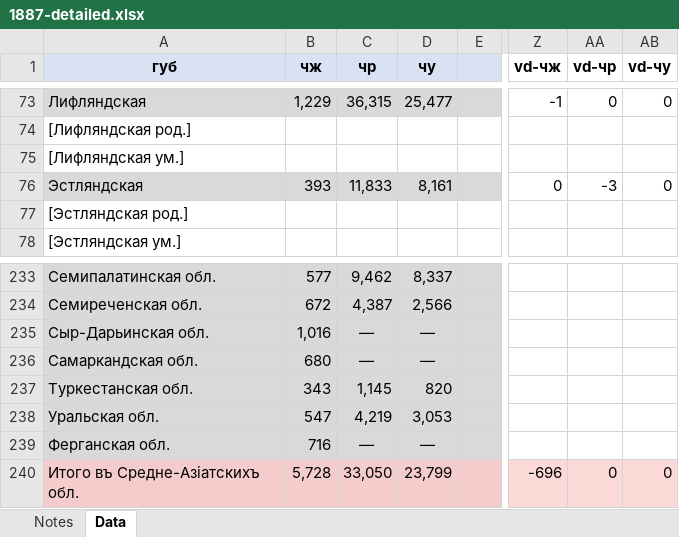
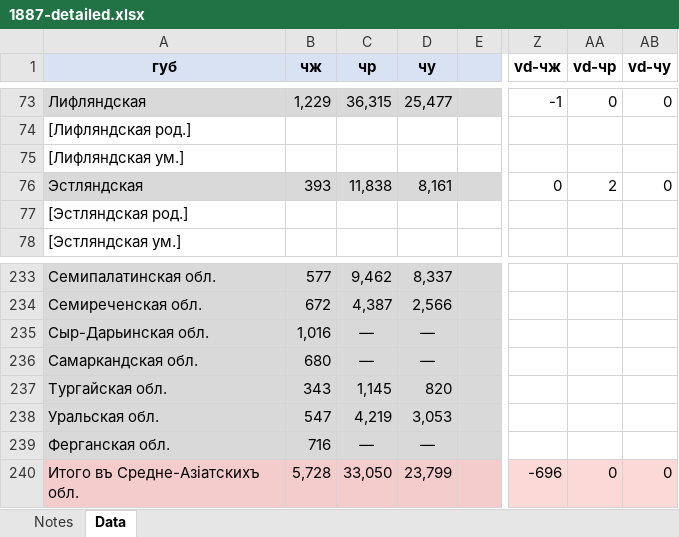
Before and after one commit to oboguev/RTSS, an Excel workbook: rtss-pre1917/src/main/resources/ugvi/year-volumes/1887-detailed.xlsx, sheet Data, drawn as a sheet; only a part is shown, gaps mark what is left out; values as stored, in another font and other column widths than the file's, no borders; the diff names each change by its address in the sheet, - before the commit and + after, or states it on an @@ line.

```diff
--- a/rtss-pre1917/src/main/resources/ugvi/year-volumes/1887-detailed.xlsx (sheet Data)
+++ b/rtss-pre1917/src/main/resources/ugvi/year-volumes/1887-detailed.xlsx (sheet Data)
-C76 (чр): 11,833
+C76 (чр): 11,838
-AA76 (vd-чр): -3
+AA76 (vd-чр): 2
-A237 (губ): Туркестанская обл.
+A237 (губ): Тургайская обл.
```
Also changed, not shown: rtss-pre1917/src/main/resources/ugvi/year-volumes/1887.xlsx.
